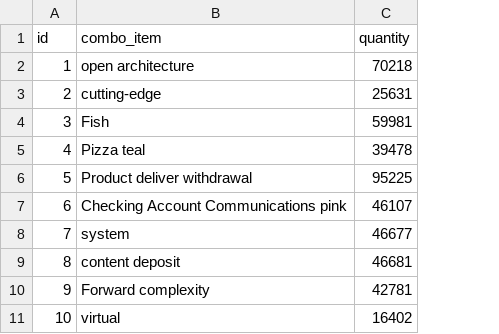
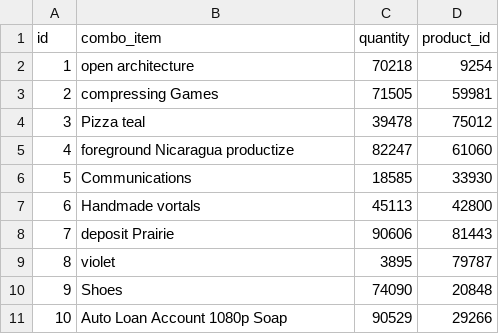
Before and after one commit to DivisoSofttech/report, a CSV file: src/main/resources/config/liquibase/fake-data/combo_item.csv, drawn as a sheet; the diff names each change by its address in the sheet, - before the commit and + after, or states it on an @@ line.

```diff
--- a/src/main/resources/config/liquibase/fake-data/combo_item.csv
+++ b/src/main/resources/config/liquibase/fake-data/combo_item.csv
+column D (product_id), rows 2-11: 9254 | 59981 | 75012 | 61060 | 33930 | 42800 | 81443 | 79787 | 20848 | 29266
-B3 (combo_item): cutting-edge
+B3 (combo_item): compressing Games
-C3 (quantity): 25631
+C3 (quantity): 71505
-B4 (combo_item): Fish
+B4 (combo_item): Pizza teal
-C4 (quantity): 59981
+C4 (quantity): 39478
-B5 (combo_item): Pizza teal
+B5 (combo_item): foreground Nicaragua productize
-C5 (quantity): 39478
+C5 (quantity): 82247
-B6 (combo_item): Product deliver withdrawal
+B6 (combo_item): Communications
-C6 (quantity): 95225
+C6 (quantity): 18585
-B7 (combo_item): Checking Account Communications pink
+B7 (combo_item): Handmade vortals
-C7 (quantity): 46107
+C7 (quantity): 45113
-B8 (combo_item): system
+B8 (combo_item): deposit Prairie
-C8 (quantity): 46677
+C8 (quantity): 90606
-B9 (combo_item): content deposit
+B9 (combo_item): violet
-C9 (quantity): 46681
+C9 (quantity): 3895
-B10 (combo_item): Forward complexity
+B10 (combo_item): Shoes
-C10 (quantity): 42781
+C10 (quantity): 74090
-B11 (combo_item): virtual
+B11 (combo_item): Auto Loan Account 1080p Soap
-C11 (quantity): 16402
+C11 (quantity): 90529
```
Also changed, not shown: src/main/resources/config/liquibase/fake-data/aux_item.csv, src/main/resources/config/liquibase/fake-data/order_line.csv, 19 other files.
